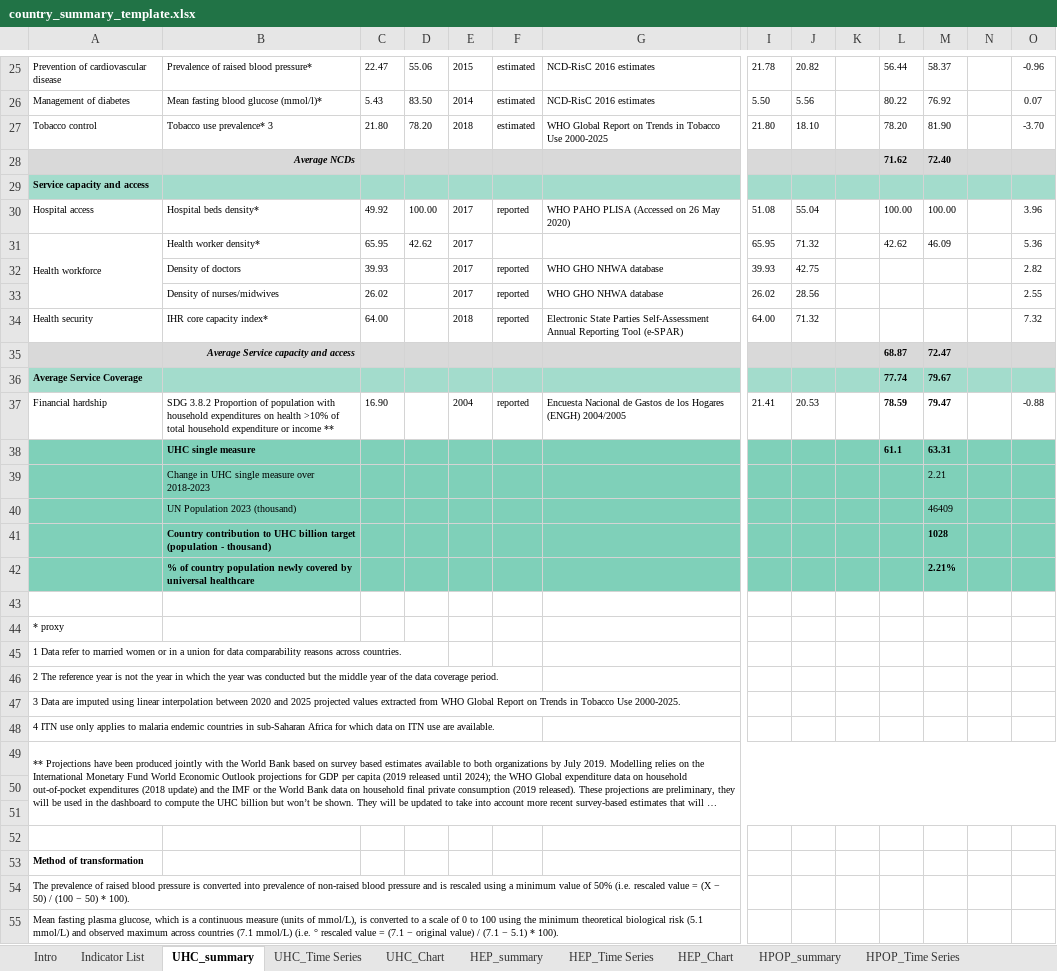
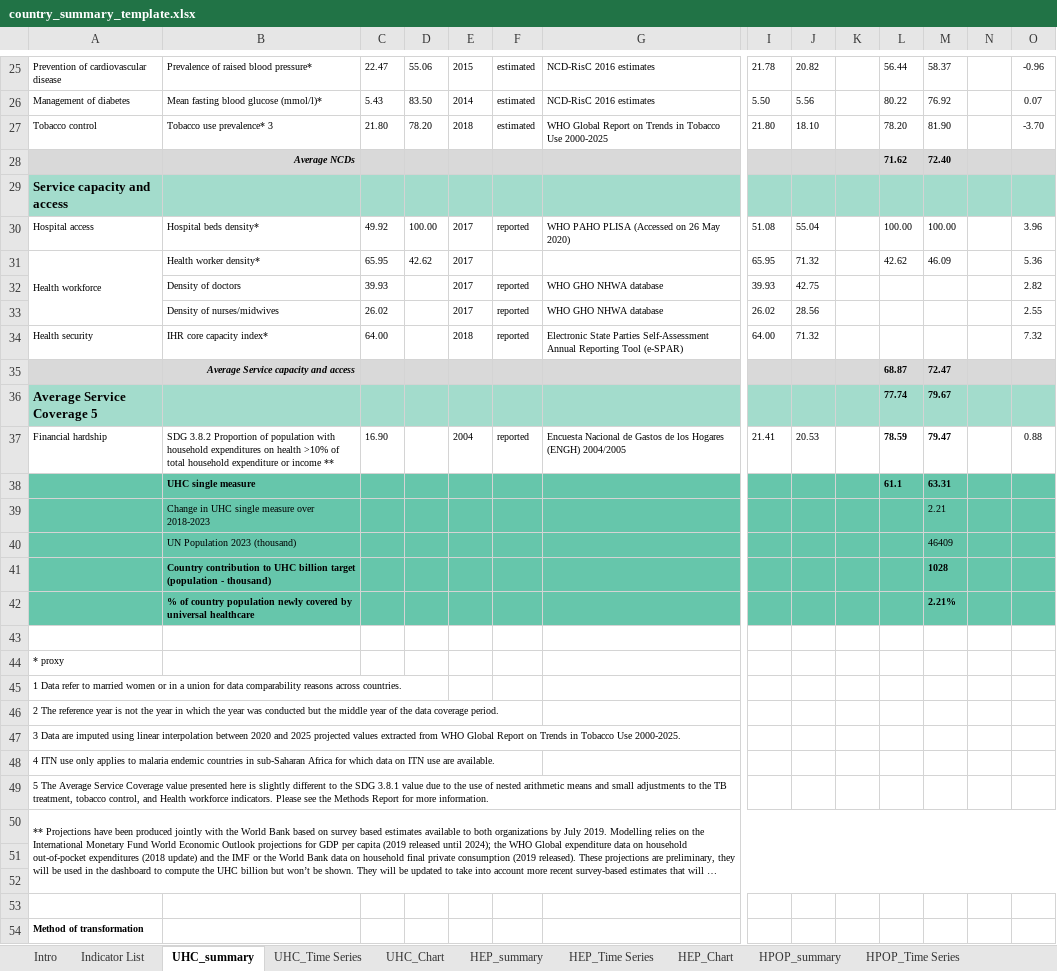
Before and after one commit to gpw13/billionaiRe, an Excel workbook: inst/extdata/country_summary_template.xlsx, sheet UHC_summary, drawn as a sheet; only a part is shown, gaps mark what is left out; the shorter side is filled out with more unchanged rows; long unchanged cells end in …; values as stored, in another font and other column widths than the file's, no borders; conditional formats not drawn; rows hold the shown columns only; the diff covers the shown part only; the diff names each change by its address in the sheet, - before the commit and + after, or states it on an @@ line.

```diff
--- a/inst/extdata/country_summary_template.xlsx (sheet UHC_summary)
+++ b/inst/extdata/country_summary_template.xlsx (sheet UHC_summary)
@@ A29 text size: larger @@
-A36: Average Service Coverage
+A36: Average Service Coverage 5
@@ A36 text size: larger @@
-O37: -0.88
+O37: 0.88
-A38:G42 fill: #7FD0B9
+A38:G42 fill: #66C6AB
-I38:O42 fill: #7FD0B9
+I38:O42 fill: #66C6AB
+row 49: 5 The Average Service Coverage value presented here is slightly different to the SDG 3.8.1 value due to the use of nested arithmetic means and small adjustments to the TB treatment, tobacco control, and Health workforce indicators. Please see the Methods Report for more information.
```
Also changed, not shown: cell formats elsewhere in this sheet, sheet Intro, charts or pictures, 2 other files.
